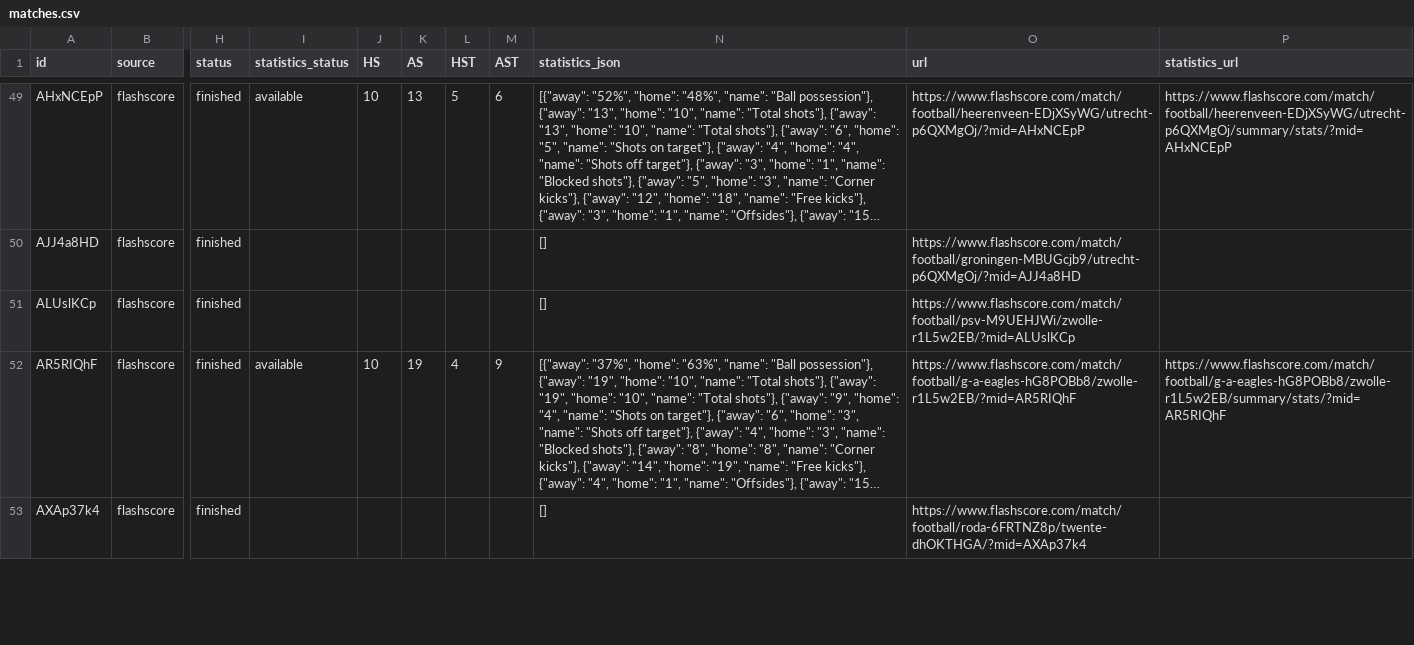
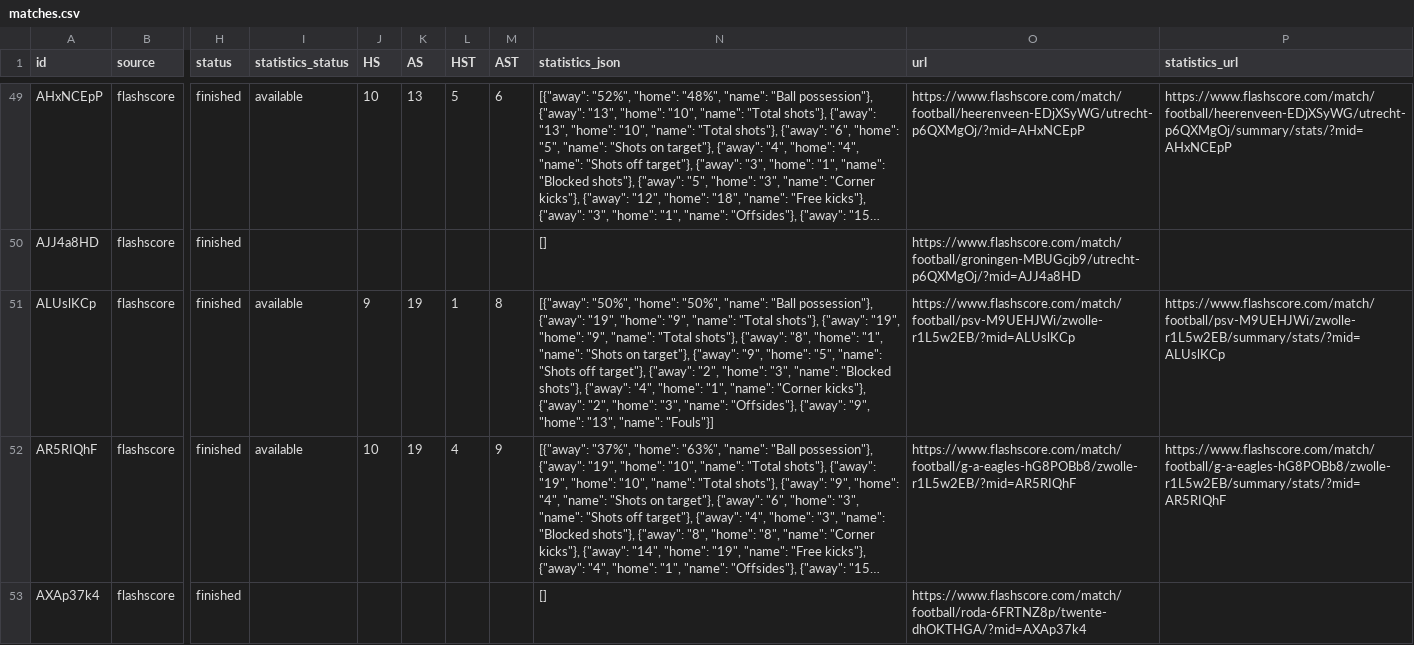
Before and after one commit to JAXON220803/data_scrapping, a CSV file: data/Netherlands/N1/2016-2017/flashscore/matches.csv, drawn as a sheet; only a part is shown, gaps mark what is left out; long unchanged cells end in …; the diff covers the shown part only; the diff names each change by its address in the sheet, - before the commit and + after, or states it on an @@ line.

```diff
--- a/data/Netherlands/N1/2016-2017/flashscore/matches.csv
+++ b/data/Netherlands/N1/2016-2017/flashscore/matches.csv
-I51 (statistics_status): (empty)
+I51 (statistics_status): available
-J51 (HS): (empty)
+J51 (HS): 9
-K51 (AS): (empty)
+K51 (AS): 19
-L51 (HST): (empty)
+L51 (HST): 1
-M51 (AST): (empty)
+M51 (AST): 8
-N51 (statistics_json): []
+N51 (statistics_json): [{"away": "50%", "home": "50%", "name": "Ball possession"}, {"away": "19", "home": "9", "name": "Total shots"}, {"away": "19", "home": "9", "name": "Total shots"}, {"away": "8", "home": "1", "name": "Shots on target"}, {"away": "9", "home": "5", "name": "Shots off target"}, {"away": "2", "home": "3", "name": "Blocked shots"}, {"away": "4", "home": "1", "name": "Corner kicks"}, {"away": "2", "home": "3", "name": "Offsides"}, {"away": "9", "home": "13", "name": "Fouls"}]
-P51 (statistics_url): (empty)
+P51 (statistics_url): https://www.flashscore.com/match/football/psv-M9UEHJWi/zwolle-r1L5w2EB/summary/stats/?mid=ALUslKCp
```
Also changed, not shown: 35 edited cells elsewhere in this file, filled/Netherlands/2016-2017/N1.csv, 5 other files.
